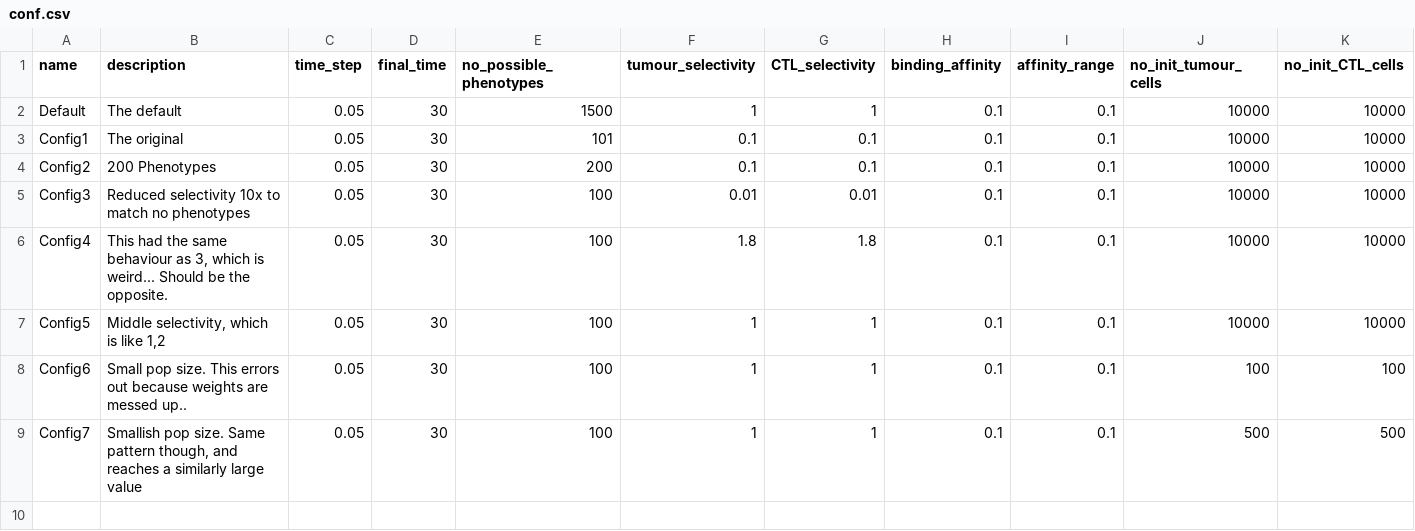
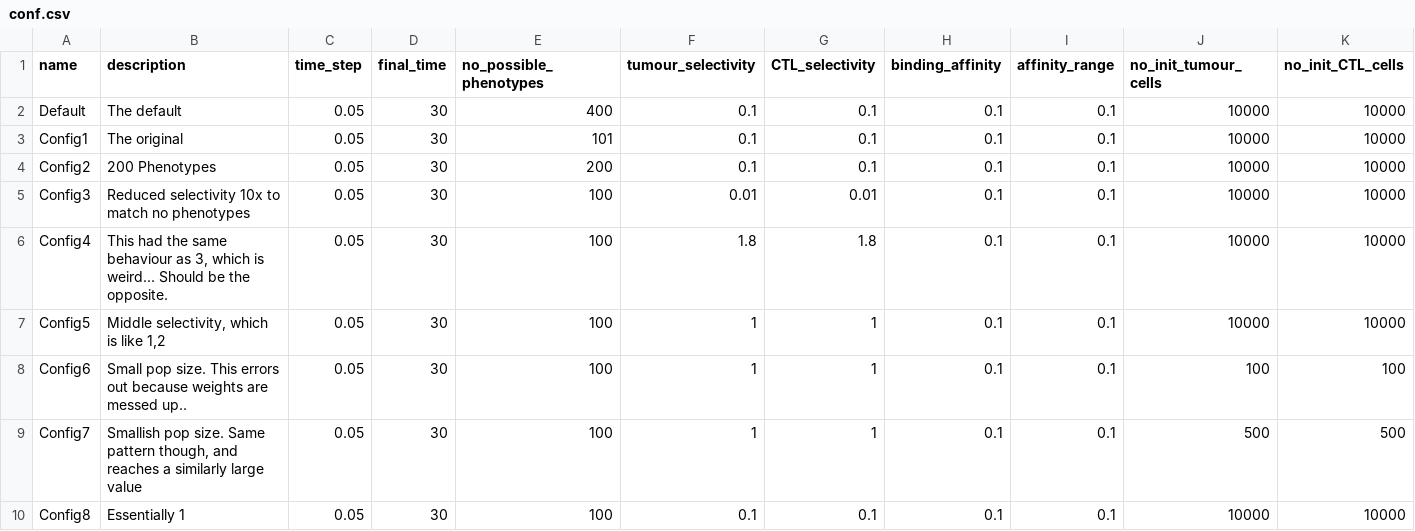
Before and after one commit to alienmist325/tumour_immune_interactions, a CSV file: conf.csv, drawn as a sheet; only a part is shown; rows hold the shown columns only; the diff names each change by its address in the sheet, - before the commit and + after, or states it on an @@ line.

Commit message:
Implement New Simulation Data

```diff
--- a/conf.csv
+++ b/conf.csv
-E2 (no_possible_phenotypes): 1500
+E2 (no_possible_phenotypes): 400
-F2 (tumour_selectivity): 1
+F2 (tumour_selectivity): 0.1
-G2 (CTL_selectivity): 1
+G2 (CTL_selectivity): 0.1
+row 10: Config8 | Essentially 1 | 0.05 | 30 | 100 | 0.1 | 0.1 | 0.1 | 0.1 | 10000 | 10000
```
Also changed, not shown: 2 other files.
